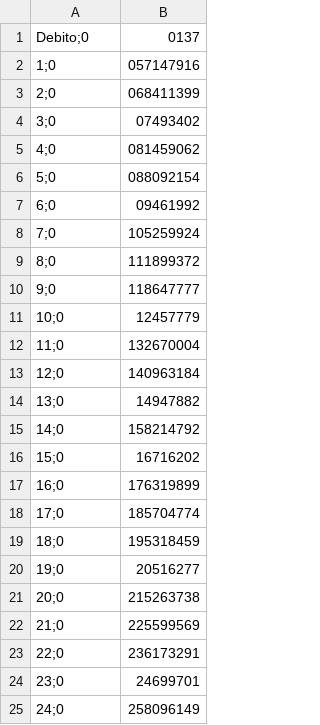
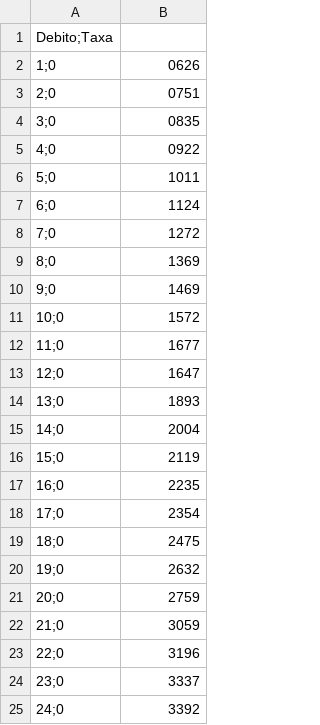
Before and after one commit to rceos/repo, a CSV file: dataset/Maquina_Listo - Elo.CSV, drawn as a sheet.

Commit message:
Atualização Listo

```diff
--- a/dataset/Maquina_Listo - Elo.CSV
+++ b/dataset/Maquina_Listo - Elo.CSV
@@ -1,25 +1,25 @@
-Debito;0,0137
-1;0,057147916
-2;0,068411399
-3;0,07493402
-4;0,081459062
-5;0,088092154
-6;0,09461992
-7;0,105259924
-8;0,111899372
-9;0,118647777
-10;0,12457779
-11;0,132670004
-12;0,140963184
-13;0,14947882
-14;0,158214792
-15;0,16716202
-16;0,176319899
-17;0,185704774
-18;0,195318459
-19;0,20516277
-20;0,215263738
-21;0,225599569
-22;0,236173291
-23;0,24699701
-24;0,258096149
+Debito;Taxa
+1;0,0626
+2;0,0751
+3;0,0835
+4;0,0922
+5;0,1011
+6;0,1124
+7;0,1272
+8;0,1369
+9;0,1469
+10;0,1572
+11;0,1677
+12;0,1647
+13;0,1893
+14;0,2004
+15;0,2119
+16;0,2235
+17;0,2354
+18;0,2475
+19;0,2632
+20;0,2759
+21;0,3059
+22;0,3196
+23;0,3337
+24;0,3392
```
Also changed, not shown: dataset/Maquina_Listo - Master.CSV, dataset/Maquina_Listo - Visa.CSV, 1 other file.
